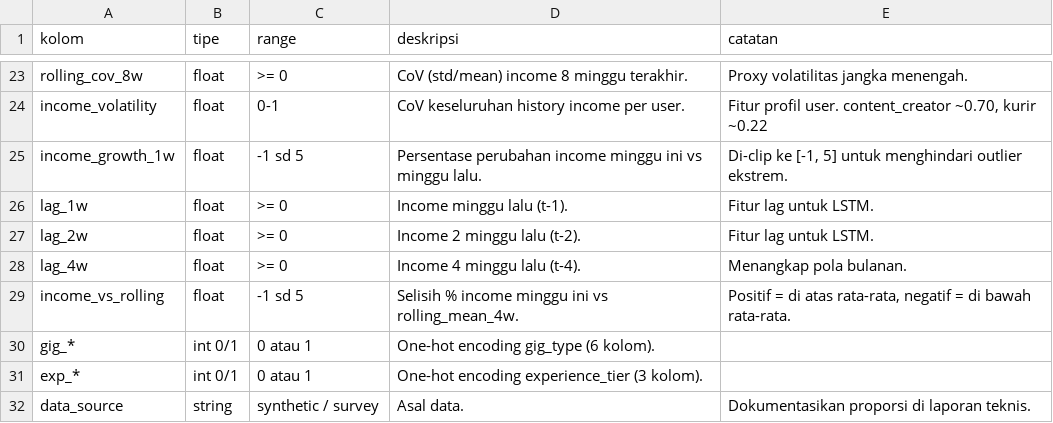
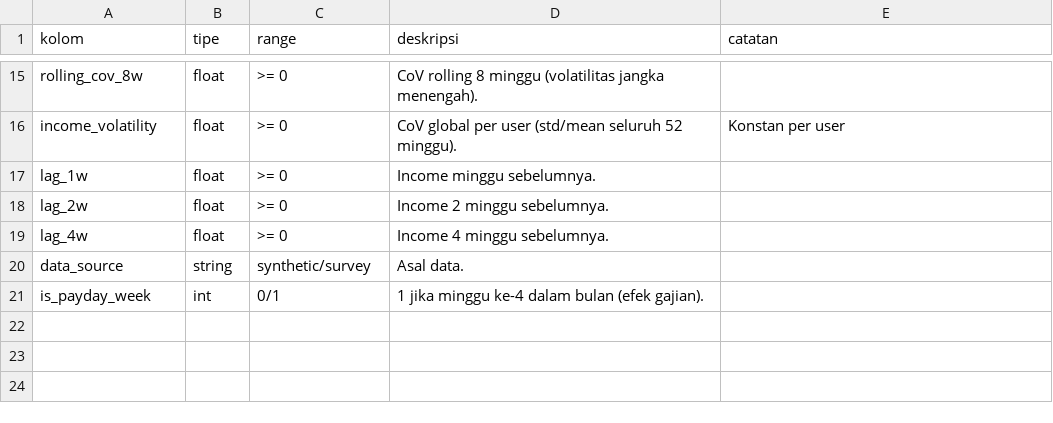
Before and after one commit to ClarisyaA/fingo-income-analysis, a CSV file: data/processed/data_dictionary.csv, drawn as a sheet; only a part is shown, gaps mark what is left out; removed rows and columns are numbered as before the commit, all else as after; the diff covers the shown part only; the diff names each change by its address in the sheet, - before the commit and + after, or states it on an @@ line.

Commit message:
feat: update DS2 income pipeline v4 - 4 Kaggle + 4 BPS + skillstack premium

```diff
--- a/data/processed/data_dictionary.csv
+++ b/data/processed/data_dictionary.csv
-D15 (deskripsi): CoV (std/mean) income 8 minggu terakhir.
+D15 (deskripsi): CoV rolling 8 minggu (volatilitas jangka menengah).
-E15 (catatan): Proxy volatilitas jangka menengah.
+E15 (catatan): (empty)
-C16 (range): 0-1
+C16 (range): >= 0
-D16 (deskripsi): CoV keseluruhan history income per user.
+D16 (deskripsi): CoV global per user (std/mean seluruh 52 minggu).
-E16 (catatan): Fitur profil user. content_creator ~0.70, kurir ~0.22
+E16 (catatan): Konstan per user
-row 25: income_growth_1w | float | -1 sd 5 | Persentase perubahan income minggu ini vs minggu lalu. | Di-clip ke [-1, 5] untuk menghindari outlier ekstrem.
-D17 (deskripsi): Income minggu lalu (t-1).
+D17 (deskripsi): Income minggu sebelumnya.
-E17:E18 (catatan): Fitur lag untuk LSTM.
+E17:E18 (catatan): (empty)
-D18 (deskripsi): Income 2 minggu lalu (t-2).
+D18 (deskripsi): Income 2 minggu sebelumnya.
-D19 (deskripsi): Income 4 minggu lalu (t-4).
+D19 (deskripsi): Income 4 minggu sebelumnya.
-E19 (catatan): Menangkap pola bulanan.
+E19 (catatan): (empty)
-row 29: income_vs_rolling | float | -1 sd 5 | Selisih % income minggu ini vs rolling_mean_4w. | Positif = di atas rata-rata, negatif = di bawah rata-rata.
-row 30: gig_* | int 0/1 | 0 atau 1 | One-hot encoding gig_type (6 kolom).
-row 31: exp_* | int 0/1 | 0 atau 1 | One-hot encoding experience_tier (3 kolom).
-C20 (range): synthetic / survey
+C20 (range): synthetic/survey
-E20 (catatan): Dokumentasikan proporsi di laporan teknis.
+E20 (catatan): (empty)
+row 21: is_payday_week | int | 0/1 | 1 jika minggu ke-4 dalam bulan (efek gajian).
```
Also changed, not shown: 1 added row, 9 removed rows and 21 edited cells elsewhere in this file, 18 other files.
